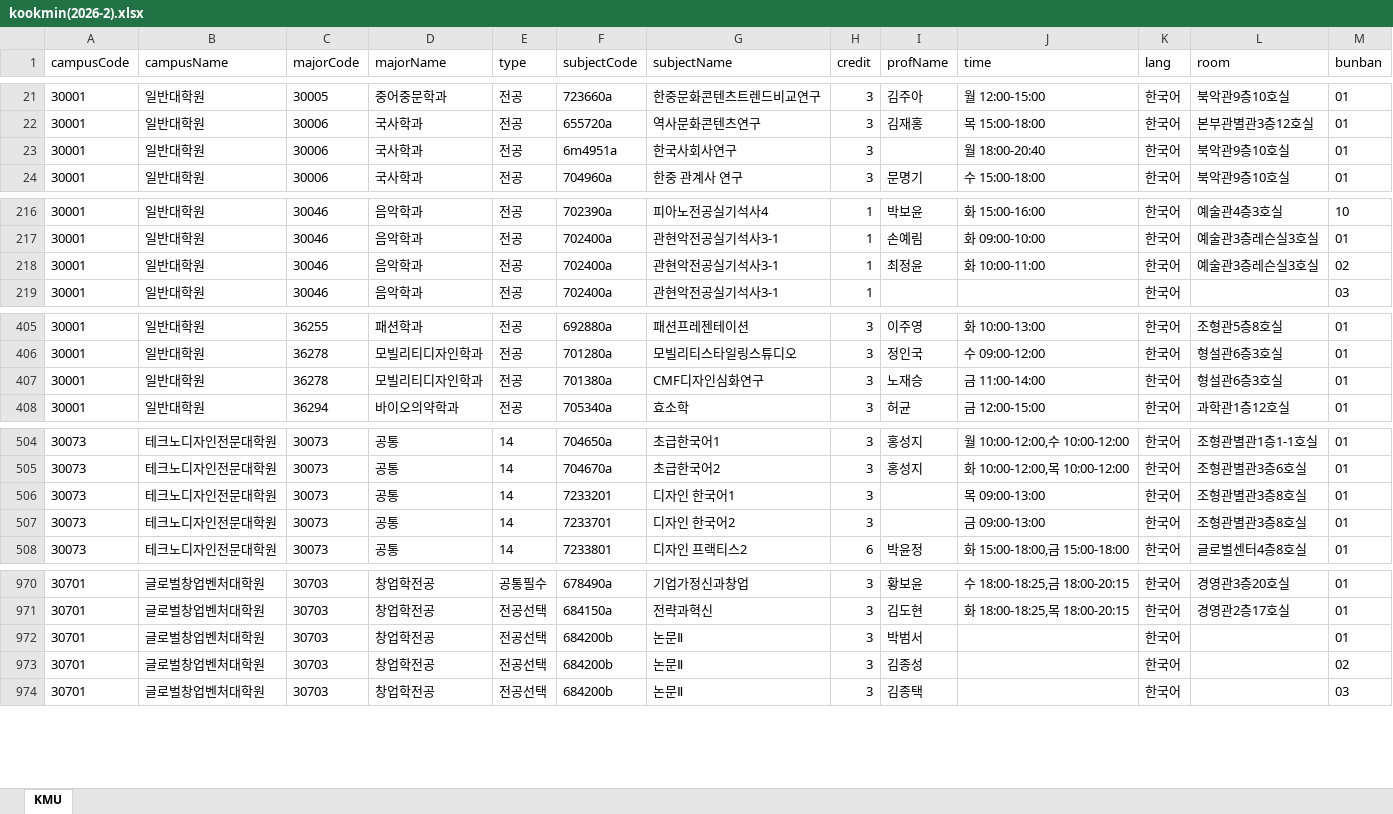
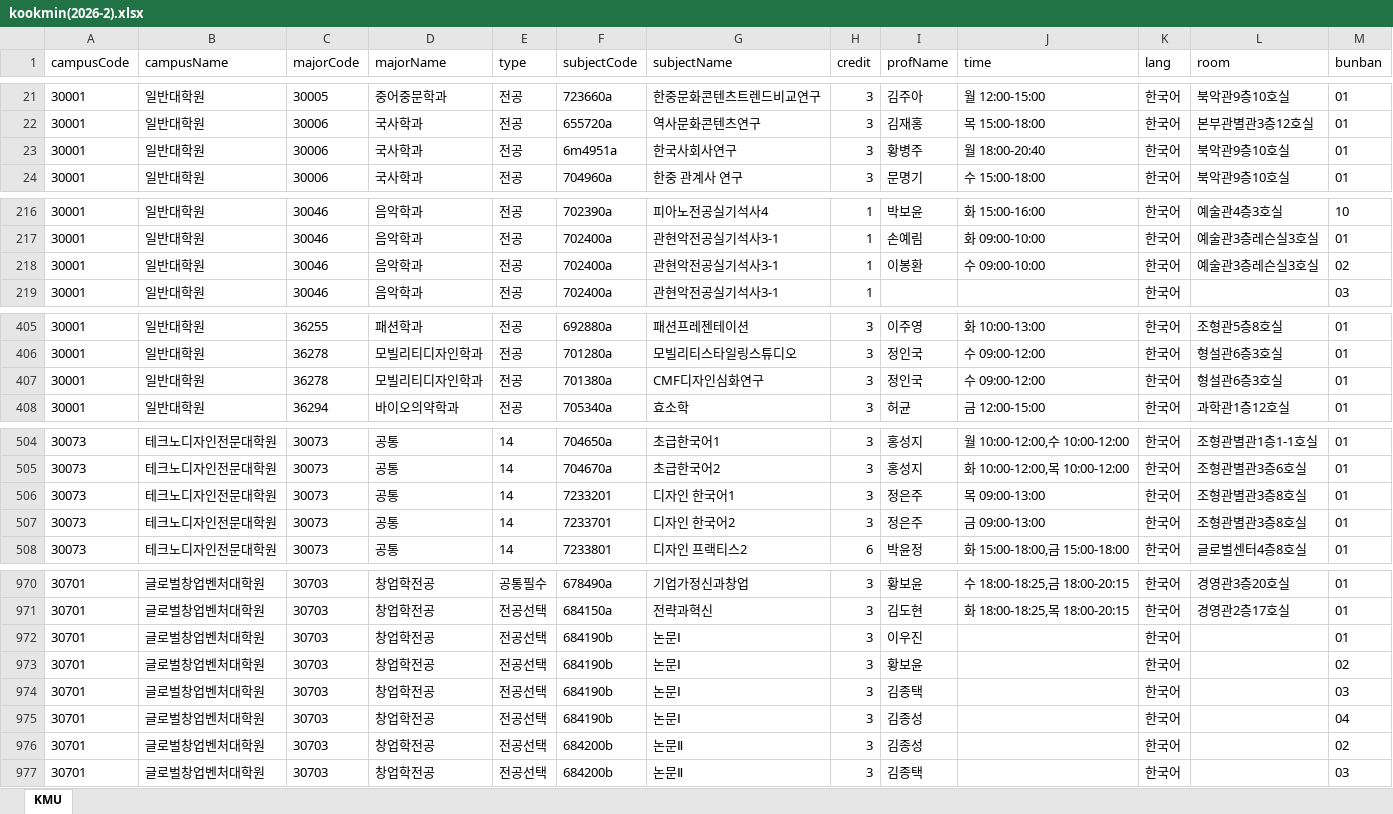
Before and after one commit to calvin0504/sugang-tracker, an Excel workbook: actions_fetch/out/kookmin(2026-2).xlsx, sheet KMU, drawn as a sheet; only a part is shown, gaps mark what is left out; values as stored, in another font and other column widths than the file's, no borders; the diff covers the shown part only; the diff names each change by its address in the sheet, - before the commit and + after, or states it on an @@ line.

```diff
--- a/actions_fetch/out/kookmin(2026-2).xlsx (sheet KMU)
+++ b/actions_fetch/out/kookmin(2026-2).xlsx (sheet KMU)
-I23 (profName): (empty)
+I23 (profName): 황병주
-I218 (profName): 최정윤
+I218 (profName): 이봉환
-J218 (time): 화 10:00-11:00
+J218 (time): 수 09:00-10:00
-I407 (profName): 노재승
+I407 (profName): 정인국
-J407 (time): 금 11:00-14:00
+J407 (time): 수 09:00-12:00
-I506:I507 (profName): (empty)
+I506:I507 (profName): 정은주
-F972 (subjectCode): 684200b
+F972 (subjectCode): 684190b
-G972 (subjectName): 논문Ⅱ
+G972 (subjectName): 논문Ⅰ
-I972 (profName): 박범서
+I972 (profName): 이우진
+row 973: 30701 | 글로벌창업벤처대학원 | 30703 | 창업학전공 | 전공선택 | 684190b | 논문Ⅰ | 3 | 황보윤 |  | 한국어 |  | 02
+row 974: 30701 | 글로벌창업벤처대학원 | 30703 | 창업학전공 | 전공선택 | 684190b | 논문Ⅰ | 3 | 김종택 |  | 한국어 |  | 03
+row 975: 30701 | 글로벌창업벤처대학원 | 30703 | 창업학전공 | 전공선택 | 684190b | 논문Ⅰ | 3 | 김종성 |  | 한국어 |  | 04
```
Also changed, not shown: 4 edited cells elsewhere in this sheet, 1 other file.
